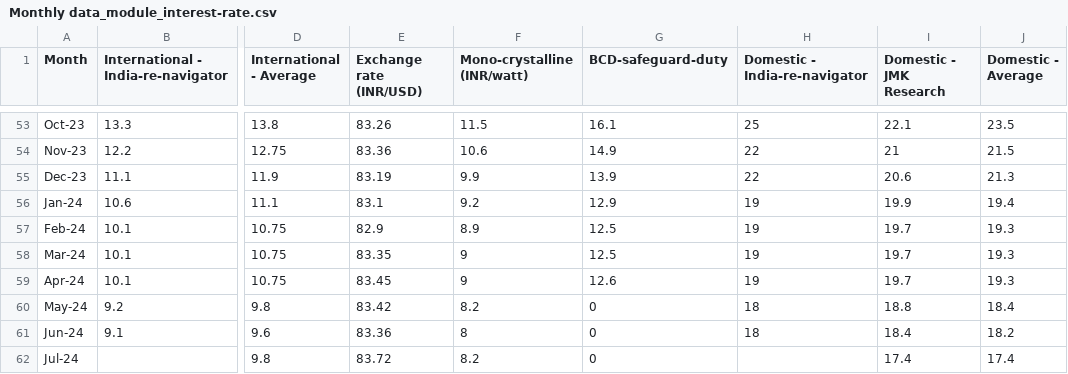
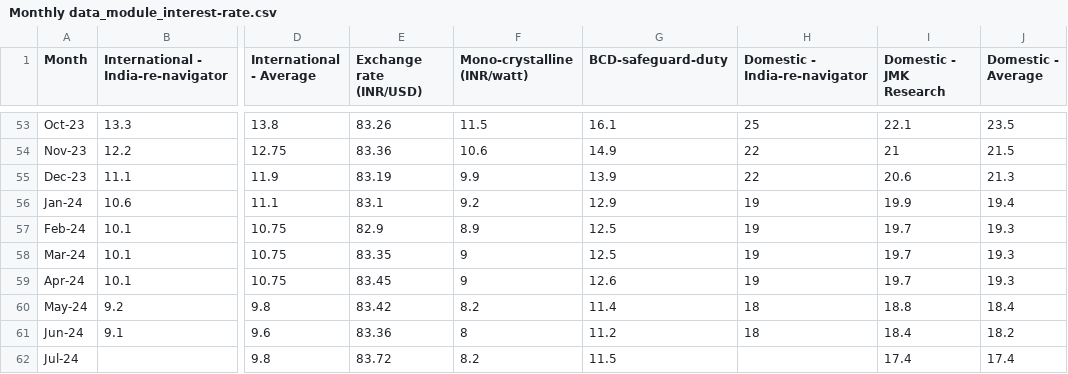
Before and after one commit to arahman-iisd/solar-lcoe-monthly, a CSV file: Monthly data_module_interest-rate.csv, drawn as a sheet; only a part is shown, gaps mark what is left out; the diff names each change by its address in the sheet, - before the commit and + after, or states it on an @@ line.

Commit message:
CSV update 30Aug1705

```diff
--- a/Monthly data_module_interest-rate.csv
+++ b/Monthly data_module_interest-rate.csv
-G60 (BCD-safeguard-duty): 0
+G60 (BCD-safeguard-duty): 11.4
-G61 (BCD-safeguard-duty): 0
+G61 (BCD-safeguard-duty): 11.2
-G62 (BCD-safeguard-duty): 0
+G62 (BCD-safeguard-duty): 11.5
```
